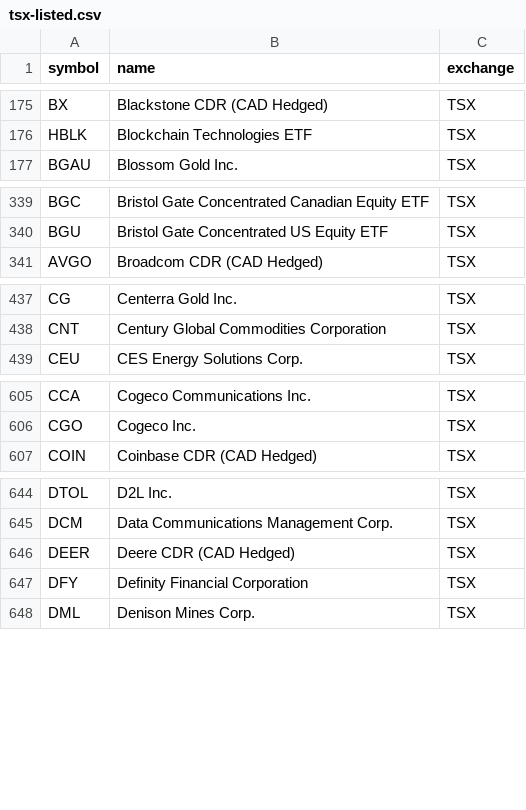
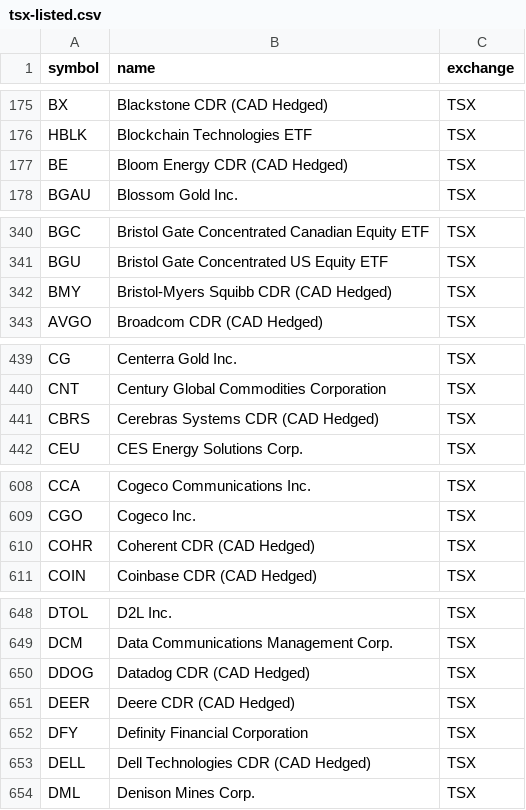
Before and after one commit to Cperkin/CanadianStats, a CSV file: data/sources/tsx-listed.csv, drawn as a sheet; only a part is shown, gaps mark what is left out; the diff covers the shown part only; the diff names each change by its address in the sheet, - before the commit and + after, or states it on an @@ line.

```diff
--- a/data/sources/tsx-listed.csv
+++ b/data/sources/tsx-listed.csv
+row 177: BE | Bloom Energy CDR (CAD Hedged) | TSX
+row 342: BMY | Bristol-Myers Squibb CDR (CAD Hedged) | TSX
+row 441: CBRS | Cerebras Systems CDR (CAD Hedged) | TSX
+row 610: COHR | Coherent CDR (CAD Hedged) | TSX
+row 650: DDOG | Datadog CDR (CAD Hedged) | TSX
+row 653: DELL | Dell Technologies CDR (CAD Hedged) | TSX
```
Also changed, not shown: 5 added rows elsewhere in this file, 7 other files.
